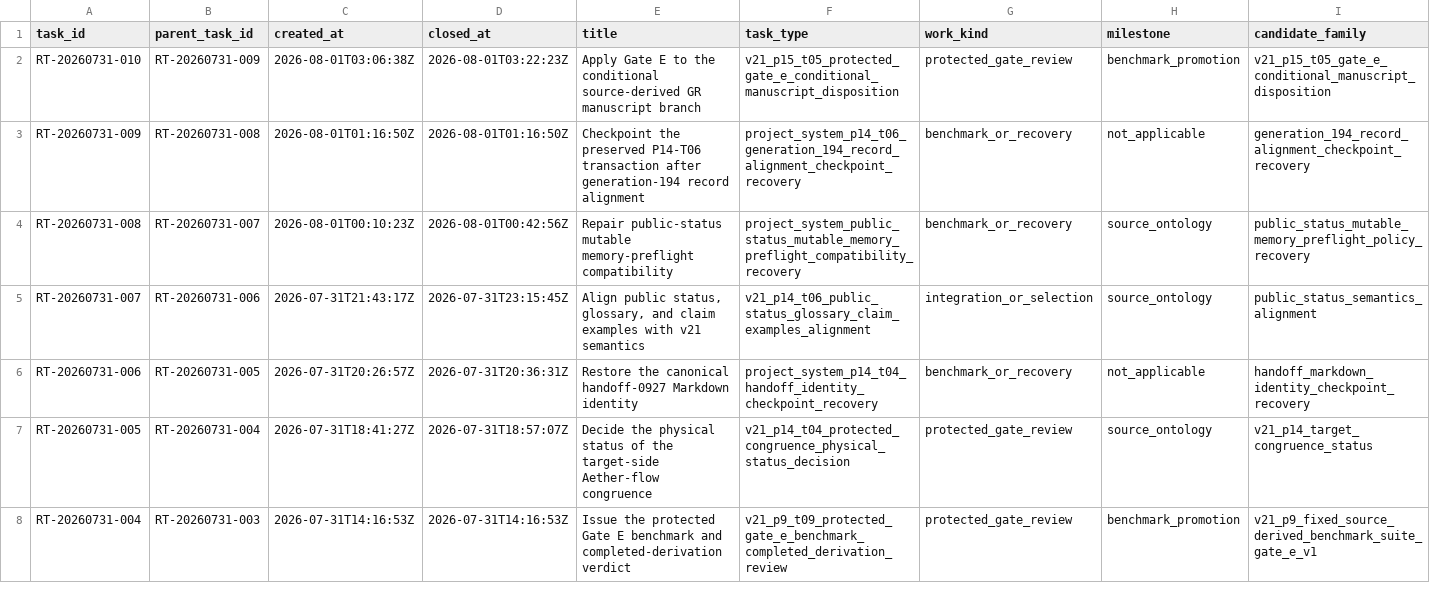
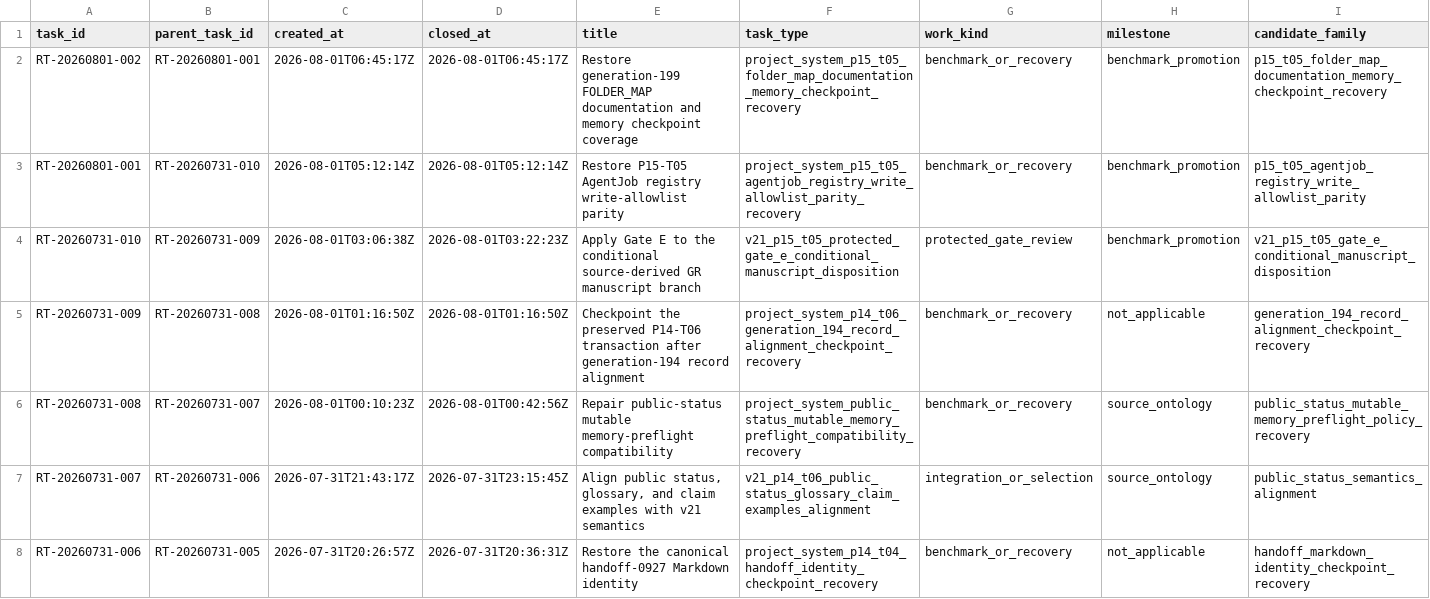
Before and after one commit to AngryOwlAI/The-AEther-Flow, a CSV file: research_control/tasks/TASK_INDEX.csv, drawn as a sheet; only a part is shown; the shorter side is filled out with more unchanged rows; rows hold the shown columns only; the diff names each change by its address in the sheet, - before the commit and + after, or states it on an @@ line.

Commit message:
Research control: RT-20260801-002 process-integrity-auditor@0.1.0--RT-20260801-002 completion
Decision: DDR-20260801-002

AgentJob: AJ-RT-20260801-002-001

Handoff:

Summary: Generation 200 restores exact FOLDER_MAP documentation-impact and memory freshness and leaves P13-T02 unexecuted pending one distinct checkpoint.

Validation: memory sync PASS; final memory core PASS; research-control PASS; diff allowlist PASS

Push: not performed

```diff
--- a/research_control/tasks/TASK_INDEX.csv
+++ b/research_control/tasks/TASK_INDEX.csv
+row 2: RT-20260801-002 | RT-20260801-001 | 2026-08-01T06:45:17Z | 2026-08-01T06:45:17Z | Restore generation-199 FOLDER_MAP documentation and memory checkpoint coverage | project_system_p15_t05_folder_map_documentation_memory_checkpoint_recovery | benchmark_or_recovery | benchmark_promotion | p15_t05_folder_map_documentation_memory_checkpoint_recovery
+row 3: RT-20260801-001 | RT-20260731-010 | 2026-08-01T05:12:14Z | 2026-08-01T05:12:14Z | Restore P15-T05 AgentJob registry write-allowlist parity | project_system_p15_t05_agentjob_registry_write_allowlist_parity_recovery | benchmark_or_recovery | benchmark_promotion | p15_t05_agentjob_registry_write_allowlist_parity
```
Also changed, not shown: registries/DIRECTOR_DECISION_REGISTRY.csv, registries/MARKDOWN_SOURCE_REGISTRY.csv, 44 other files.
